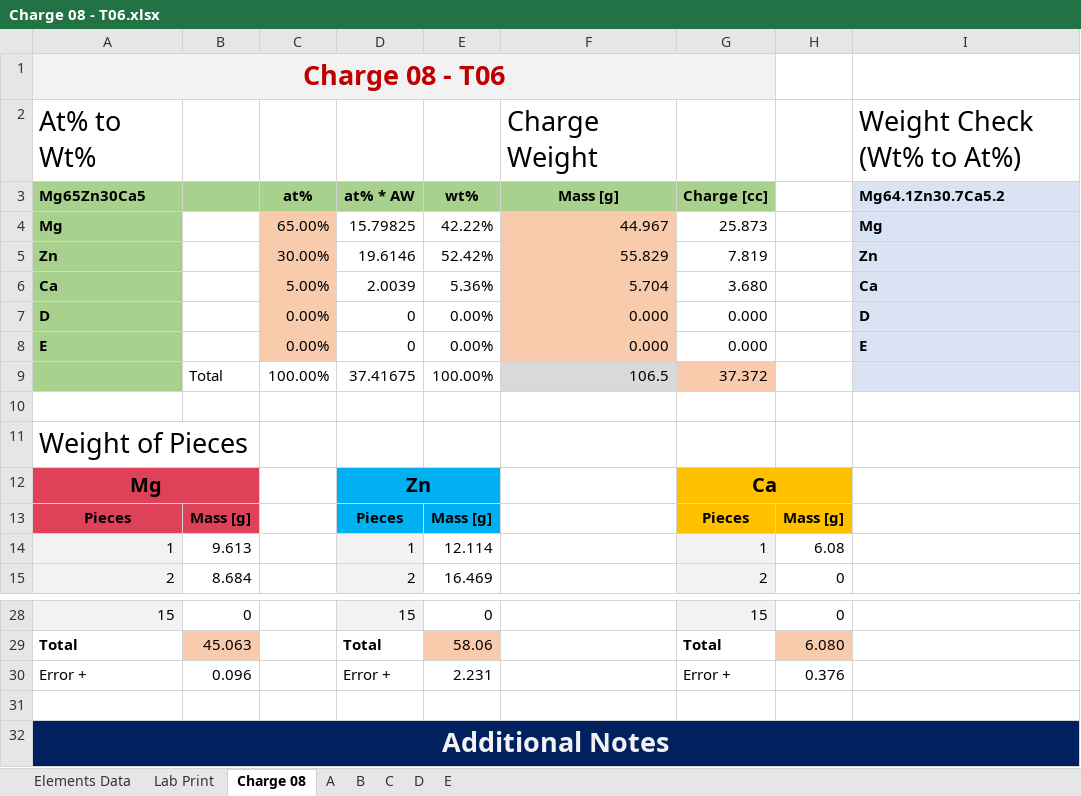
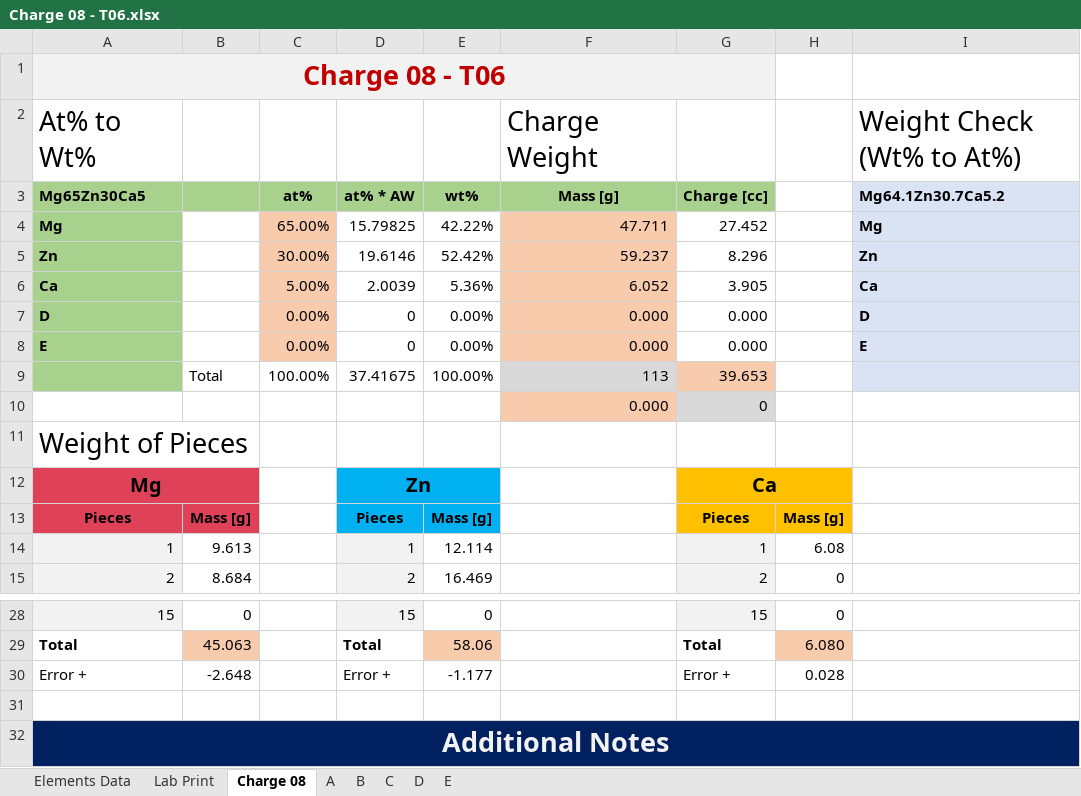
Before and after one commit to PoleScars/Manufacture-Alloys, an Excel workbook: Charge 08 - T06.xlsx, sheet Charge 08, drawn as a sheet; only a part is shown, gaps mark what is left out; values as stored, in another font and other column widths than the file's, no borders; rows hold the shown columns only; the diff names each change by its address in the sheet, - before the commit and + after, or states it on an @@ line.

Commit message:
Add CC or Mass charge calc opition

```diff
--- a/Charge 08 - T06.xlsx (sheet Charge 08)
+++ b/Charge 08 - T06.xlsx (sheet Charge 08)
-F4 (Mass [g]): 44.967
+F4 (Mass [g]): 47.711
-G4 (Charge [cc]): 25.873
+G4 (Charge [cc]): 27.452
-F5 (Mass [g]): 55.829
+F5 (Mass [g]): 59.237
-G5 (Charge [cc]): 7.819
+G5 (Charge [cc]): 8.296
-F6 (Mass [g]): 5.704
+F6 (Mass [g]): 6.052
-G6 (Charge [cc]): 3.680
+G6 (Charge [cc]): 3.905
-F9 (Mass [g]): 106.5
+F9 (Mass [g]): 113
-G9 (Charge [cc]): 37.372
+G9 (Charge [cc]): 39.653
-row 10: (empty)
+row 10:  |  |  |  |  | 0.000 | 0
-F10 fill: none
+F10 fill: #F8CBAD
-G10 fill: none
+G10 fill: #D9D9D9
-B30: 0.096
+B30: -2.648
-E30 (wt%): 2.231
+E30 (wt%): -1.177
-H30: 0.376
+H30: 0.028
```
Also changed, not shown: sheet Lab Print, sheet C, sheet B, sheet A, formulas that keep their value.
